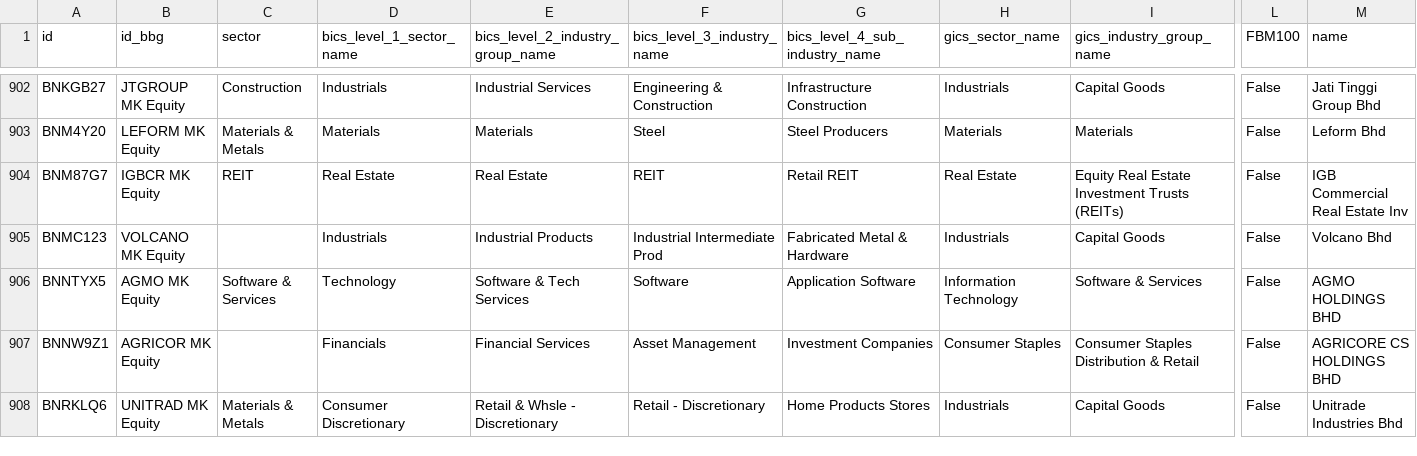
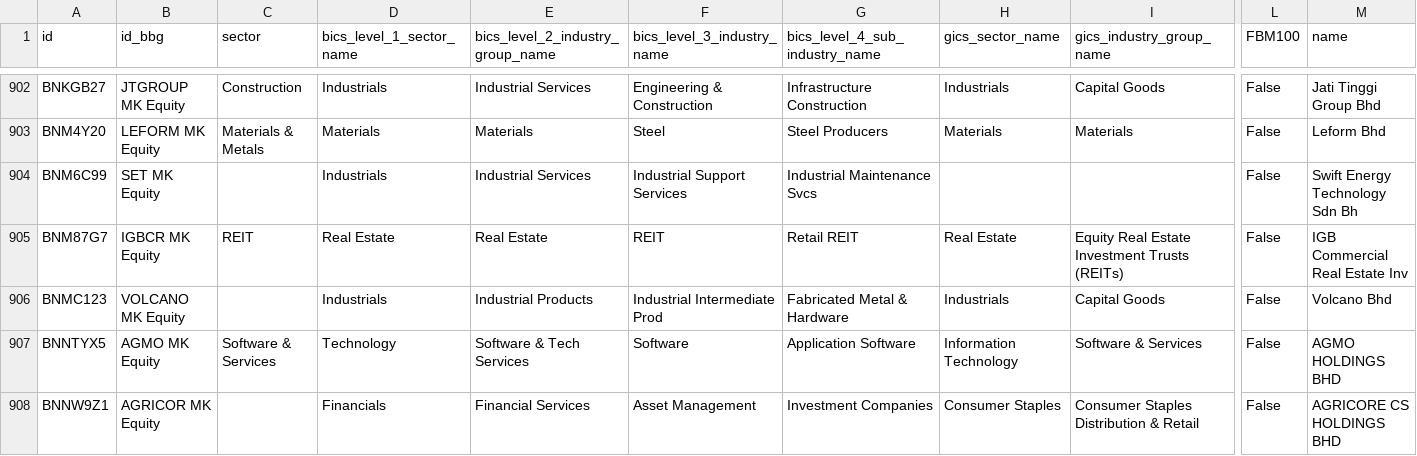
Before and after one commit to etq-quant/bursa, a CSV file: data/meta_data.csv, drawn as a sheet; only a part is shown, gaps mark what is left out; the shorter side is filled out with more unchanged rows; rows hold the shown columns only; the diff names each change by its address in the sheet, - before the commit and + after, or states it on an @@ line.

Commit message:
[bot] commit

```diff
--- a/data/meta_data.csv
+++ b/data/meta_data.csv
+row 904: BNM6C99 | SET MK Equity |  | Industrials | Industrial Services | Industrial Support Services | Industrial Maintenance Svcs |  |  | False | Swift Energy Technology Sdn Bh
```
